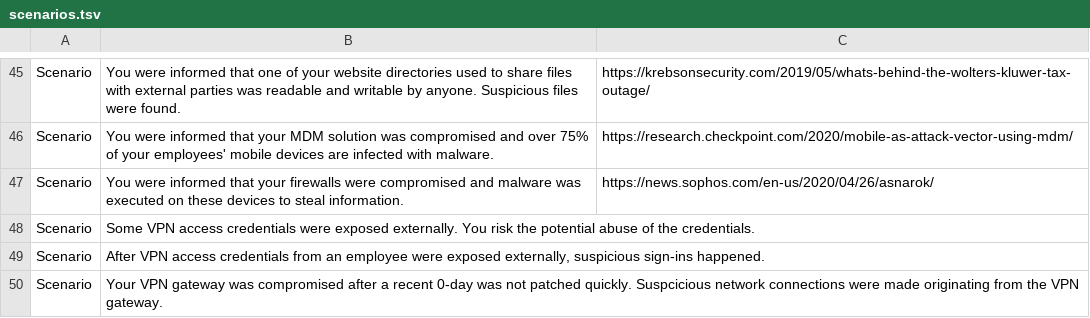
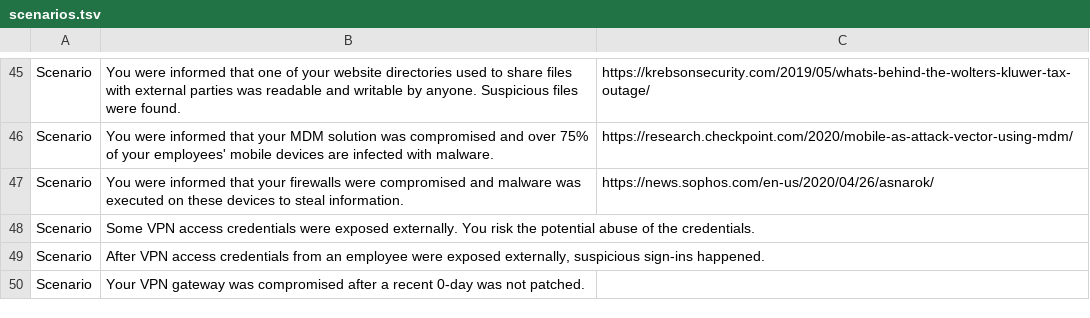
Before and after one commit to Karneades/Defensomania, a TSV file: cards/scenarios.tsv, drawn as a sheet; only a part is shown, gaps mark what is left out.

Commit message:
fix: reduce length of VPN scenario in scenarios.tsv

```diff
--- a/cards/scenarios.tsv
+++ b/cards/scenarios.tsv
@@ -49,2 +49,2 @@ Scenario	Some VPN access credentials were exposed externally. You risk the poten
 Scenario	After VPN access credentials from an employee were exposed externally, suspicious sign-ins happened.	
-Scenario	Your VPN gateway was compromised after a recent 0-day was not patched quickly. Suspcicious network connections were made originating from the VPN gateway.	
+Scenario	Your VPN gateway was compromised after a recent 0-day was not patched.	
```
